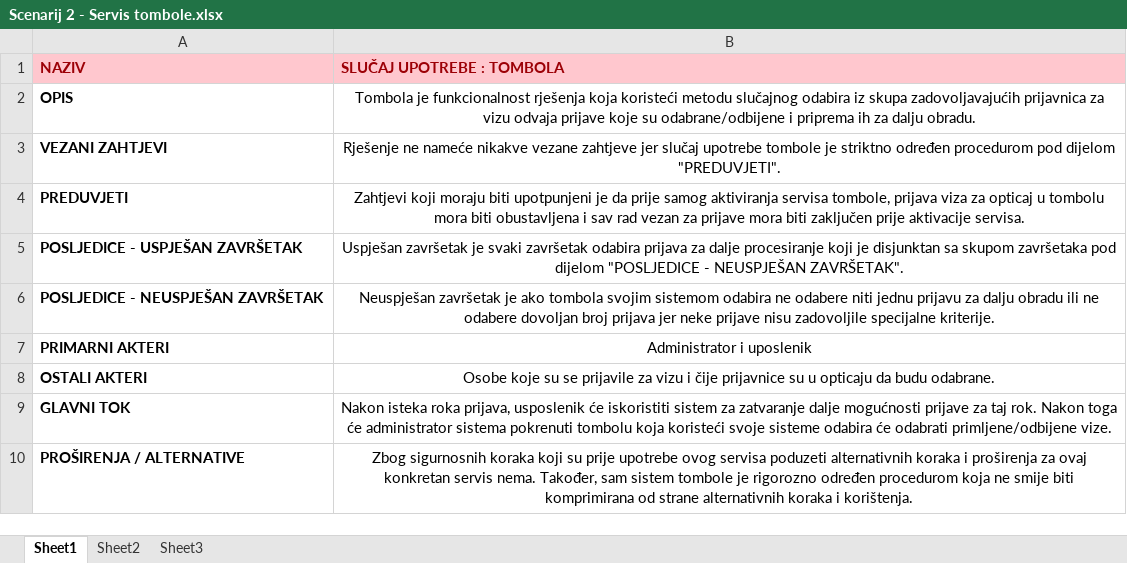
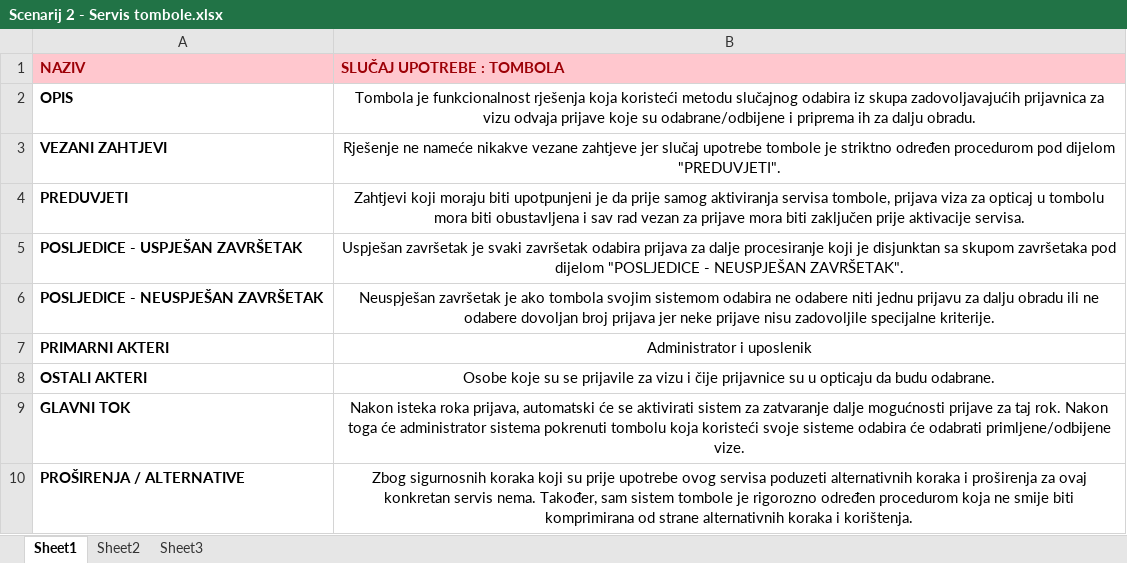
Before and after one commit to ooad-2017-2018/Grupa3-Lambda, an Excel workbook: UseCase-Scenarij/Scenarij 2 - Servis tombole.xlsx, sheet Sheet1, drawn as a sheet; values as stored, in another font and other column widths than the file's, no borders; the diff names each change by its address in the sheet, - before the commit and + after, or states it on an @@ line.

Commit message:
Update Use Case Scenario , sistem Tombole

```diff
--- a/UseCase-Scenarij/Scenarij 2 - Servis tombole.xlsx (sheet Sheet1)
+++ b/UseCase-Scenarij/Scenarij 2 - Servis tombole.xlsx (sheet Sheet1)
-B9 (SLUČAJ UPOTREBE : TOMBOLA): …roka prijava, usposlenik će iskoristiti sistem za…
+B9 (SLUČAJ UPOTREBE : TOMBOLA): …roka prijava, automatski će se aktivirati sistem za…
```
Also changed, not shown: 2 other files.
